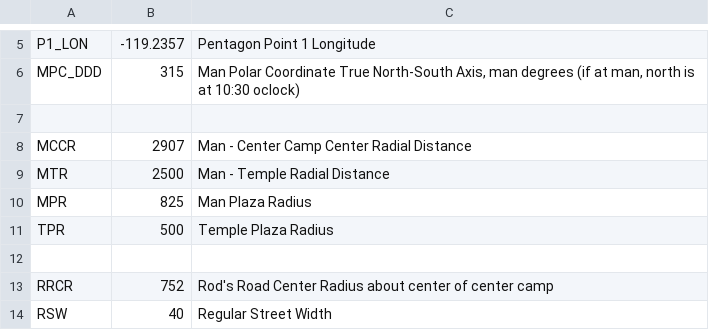
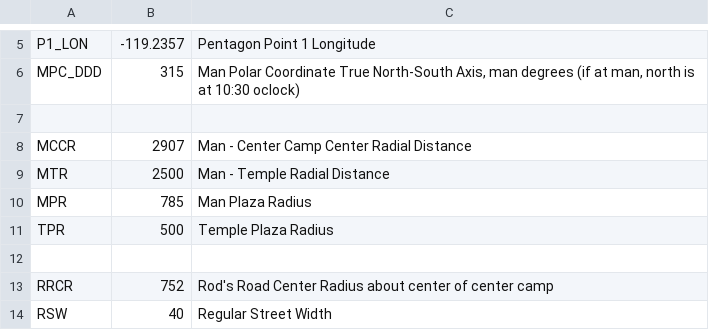
Before and after one commit to PhotoKevin/BlackRockCityMap, a CSV file: src/main/resources/2016-City-Map.csv, drawn as a sheet; only a part is shown, gaps mark what is left out.

```diff
--- a/src/main/resources/2016-City-Map.csv
+++ b/src/main/resources/2016-City-Map.csv
@@ -9,3 +9,3 @@ MCCR,2907,Man - Center Camp Center Radial Distance
 MTR,2500,Man - Temple Radial Distance
-MPR,825,Man Plaza Radius
+MPR,785,Man Plaza Radius
 TPR,500,Temple Plaza Radius
```
Also changed, not shown: src/main/resources/2015-City-Map.csv, src/main/resources/2024-City-Map.csv, 1 other file.
